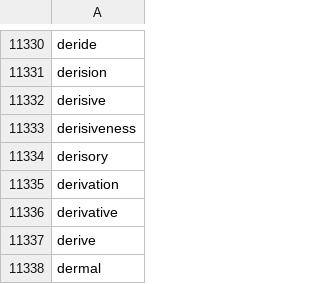
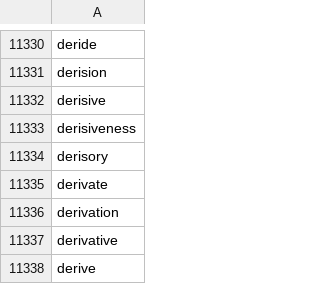
Before and after one commit to crate-ci/typos, a CSV file: crates/typos-dict/assets/english.csv, drawn as a sheet; only a part is shown, gaps mark what is left out; the shorter side is filled out with more unchanged rows.

Commit message:
fix(dict): Dont correct derivate
Fixes #924

```diff
--- a/crates/typos-dict/assets/english.csv
+++ b/crates/typos-dict/assets/english.csv
@@ -11334,2 +11334,3 @@ derisiveness
 derisory
+derivate
 derivation
```
Also changed, not shown: 2 other files.
